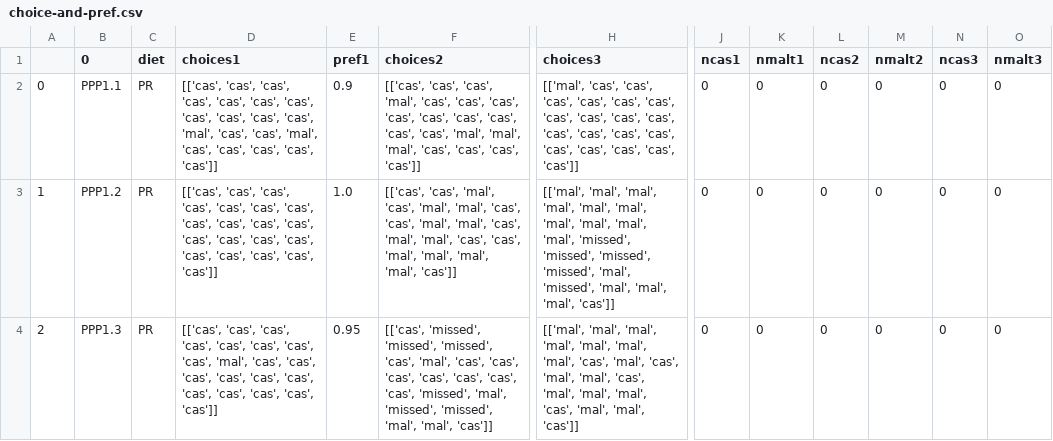
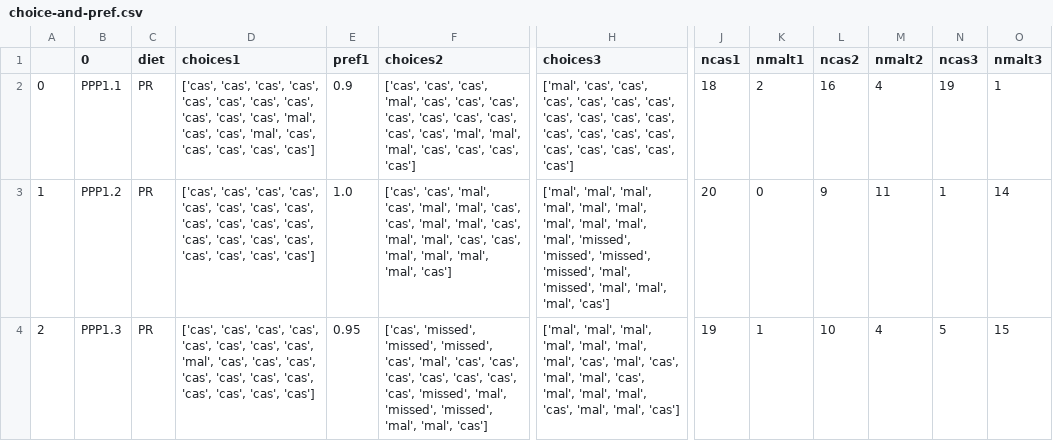
Before and after one commit to mccutcheonlab/PPP_analysis, a CSV file: output/choice-and-pref.csv, drawn as a sheet; only a part is shown, gaps mark what is left out; the diff covers the shown part only; the diff names each change by its address in the sheet, - before the commit and + after, or states it on an @@ line.

```diff
--- a/output/choice-and-pref.csv
+++ b/output/choice-and-pref.csv
-D2 (choices1): [['cas', 'cas', 'cas', 'cas', 'cas', 'cas', 'cas', 'cas', 'cas', 'cas', 'cas', 'mal', 'cas', 'cas', 'mal', 'cas', 'cas', 'cas', 'cas', 'cas']]
+D2 (choices1): ['cas', 'cas', 'cas', 'cas', 'cas', 'cas', 'cas', 'cas', 'cas', 'cas', 'cas', 'mal', 'cas', 'cas', 'mal', 'cas', 'cas', 'cas', 'cas', 'cas']
-F2 (choices2): [['cas', 'cas', 'cas', 'mal', 'cas', 'cas', 'cas', 'cas', 'cas', 'cas', 'cas', 'cas', 'cas', 'mal', 'mal', 'mal', 'cas', 'cas', 'cas', 'cas']]
+F2 (choices2): ['cas', 'cas', 'cas', 'mal', 'cas', 'cas', 'cas', 'cas', 'cas', 'cas', 'cas', 'cas', 'cas', 'mal', 'mal', 'mal', 'cas', 'cas', 'cas', 'cas']
-H2 (choices3): [['mal', 'cas', 'cas', 'cas', 'cas', 'cas', 'cas', 'cas', 'cas', 'cas', 'cas', 'cas', 'cas', 'cas', 'cas', 'cas', 'cas', 'cas', 'cas', 'cas']]
+H2 (choices3): ['mal', 'cas', 'cas', 'cas', 'cas', 'cas', 'cas', 'cas', 'cas', 'cas', 'cas', 'cas', 'cas', 'cas', 'cas', 'cas', 'cas', 'cas', 'cas', 'cas']
-J2 (ncas1): 0
+J2 (ncas1): 18
-K2 (nmalt1): 0
+K2 (nmalt1): 2
-L2 (ncas2): 0
+L2 (ncas2): 16
-M2 (nmalt2): 0
+M2 (nmalt2): 4
-N2 (ncas3): 0
+N2 (ncas3): 19
-O2 (nmalt3): 0
+O2 (nmalt3): 1
-D3 (choices1): [['cas', 'cas', 'cas', 'cas', 'cas', 'cas', 'cas', 'cas', 'cas', 'cas', 'cas', 'cas', 'cas', 'cas', 'cas', 'cas', 'cas', 'cas', 'cas', 'cas']]
+D3 (choices1): ['cas', 'cas', 'cas', 'cas', 'cas', 'cas', 'cas', 'cas', 'cas', 'cas', 'cas', 'cas', 'cas', 'cas', 'cas', 'cas', 'cas', 'cas', 'cas', 'cas']
-F3 (choices2): [['cas', 'cas', 'mal', 'cas', 'mal', 'mal', 'cas', 'cas', 'mal', 'mal', 'cas', 'mal', 'mal', 'cas', 'cas', 'mal', 'mal', 'mal', 'mal', 'cas']]
+F3 (choices2): ['cas', 'cas', 'mal', 'cas', 'mal', 'mal', 'cas', 'cas', 'mal', 'mal', 'cas', 'mal', 'mal', 'cas', 'cas', 'mal', 'mal', 'mal', 'mal', 'cas']
-H3 (choices3): [['mal', 'mal', 'mal', 'mal', 'mal', 'mal', 'mal', 'mal', 'mal', 'mal', 'missed', 'missed', 'missed', 'missed', 'mal', 'missed', 'mal', 'mal', 'mal', 'cas']]
+H3 (choices3): ['mal', 'mal', 'mal', 'mal', 'mal', 'mal', 'mal', 'mal', 'mal', 'mal', 'missed', 'missed', 'missed', 'missed', 'mal', 'missed', 'mal', 'mal', 'mal', 'cas']
-J3 (ncas1): 0
+J3 (ncas1): 20
-L3 (ncas2): 0
+L3 (ncas2): 9
-M3 (nmalt2): 0
+M3 (nmalt2): 11
-N3 (ncas3): 0
+N3 (ncas3): 1
-O3 (nmalt3): 0
+O3 (nmalt3): 14
-D4 (choices1): [['cas', 'cas', 'cas', 'cas', 'cas', 'cas', 'cas', 'cas', 'mal', 'cas', 'cas', 'cas', 'cas', 'cas', 'cas', 'cas', 'cas', 'cas', 'cas', 'cas']]
+D4 (choices1): ['cas', 'cas', 'cas', 'cas', 'cas', 'cas', 'cas', 'cas', 'mal', 'cas', 'cas', 'cas', 'cas', 'cas', 'cas', 'cas', 'cas', 'cas', 'cas', 'cas']
-F4 (choices2): [['cas', 'missed', 'missed', 'missed', 'cas', 'mal', 'cas', 'cas', 'cas', 'cas', 'cas', 'cas', 'cas', 'missed', 'mal', 'missed', 'missed', 'mal', 'mal', 'cas']]
+F4 (choices2): ['cas', 'missed', 'missed', 'missed', 'cas', 'mal', 'cas', 'cas', 'cas', 'cas', 'cas', 'cas', 'cas', 'missed', 'mal', 'missed', 'missed', 'mal', 'mal', 'cas']
-H4 (choices3): [['mal', 'mal', 'mal', 'mal', 'mal', 'mal', 'mal', 'cas', 'mal', 'cas', 'mal', 'mal', 'cas', 'mal', 'mal', 'mal', 'cas', 'mal', 'mal', 'cas']]
+H4 (choices3): ['mal', 'mal', 'mal', 'mal', 'mal', 'mal', 'mal', 'cas', 'mal', 'cas', 'mal', 'mal', 'cas', 'mal', 'mal', 'mal', 'cas', 'mal', 'mal', 'cas']
-J4 (ncas1): 0
+J4 (ncas1): 19
-K4 (nmalt1): 0
+K4 (nmalt1): 1
-L4 (ncas2): 0
+L4 (ncas2): 10
-M4 (nmalt2): 0
+M4 (nmalt2): 4
-N4 (ncas3): 0
+N4 (ncas3): 5
-O4 (nmalt3): 0
+O4 (nmalt3): 15
```
Also changed, not shown: 43 edited cells elsewhere in this file, 2 other files.
